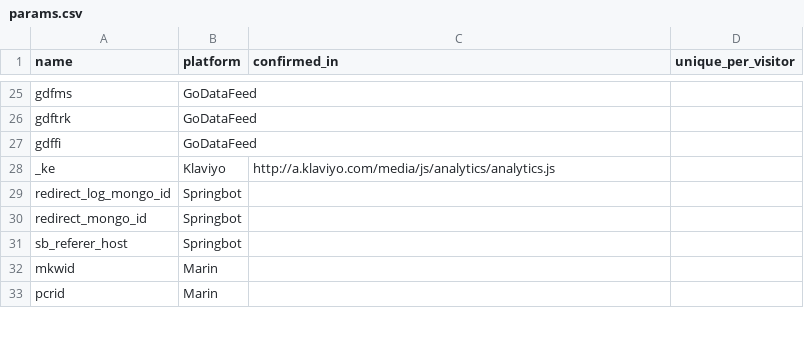
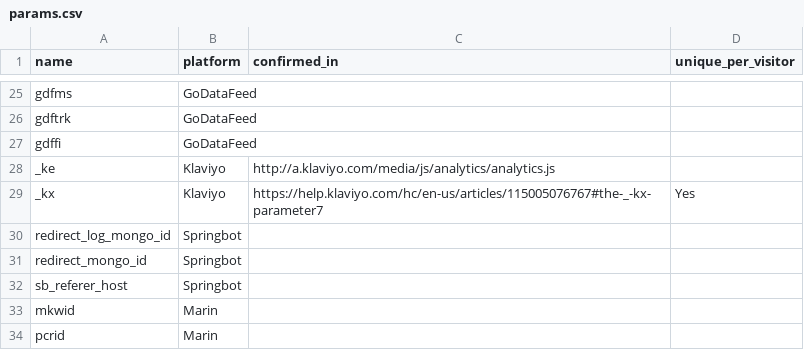
Before and after one commit to mpchadwick/tracking-query-params-registry, a CSV file: _data/params.csv, drawn as a sheet; only a part is shown, gaps mark what is left out.

Commit message:
Add Klaviyo _kx

```diff
--- a/_data/params.csv
+++ b/_data/params.csv
@@ -28,2 +28,3 @@ gdffi, GoDataFeed,,
 _ke, Klaviyo, http://a.klaviyo.com/media/js/analytics/analytics.js,
+_kx, Klaviyo, https://help.klaviyo.com/hc/en-us/articles/115005076767#the-_-kx-parameter7, Yes
 redirect_log_mongo_id, Springbot,,
```
